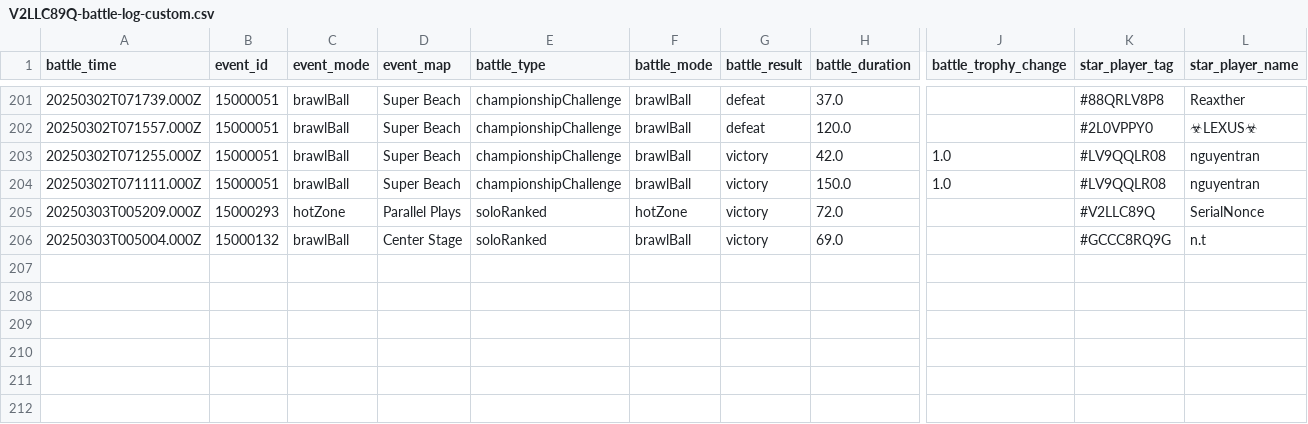
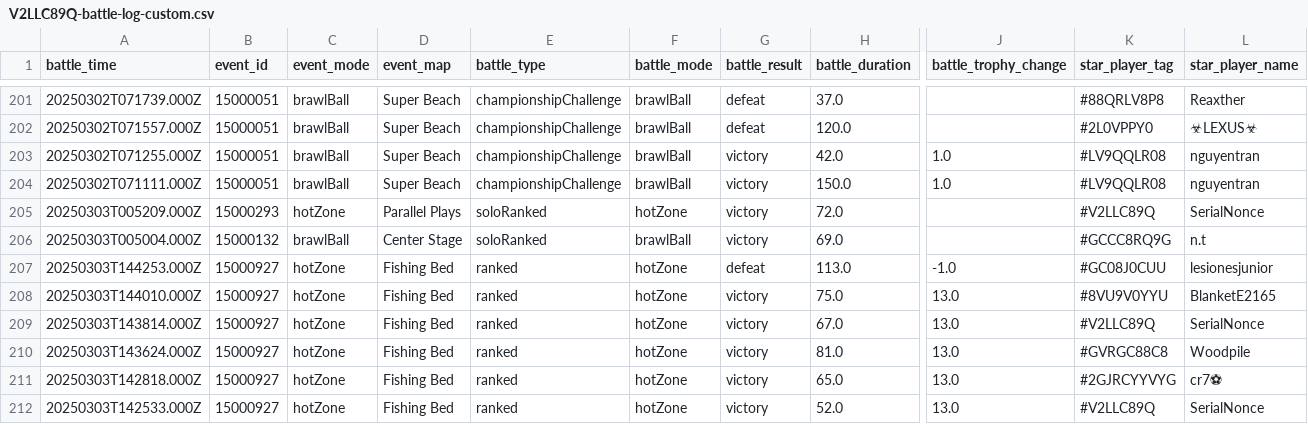
Before and after one commit to connorli18/brawl-stats, a CSV file: created-logs-per-player/V2LLC89Q-battle-log-custom.csv, drawn as a sheet; only a part is shown, gaps mark what is left out; rows hold the shown columns only; the diff names each change by its address in the sheet, - before the commit and + after, or states it on an @@ line.

```diff
--- a/created-logs-per-player/V2LLC89Q-battle-log-custom.csv
+++ b/created-logs-per-player/V2LLC89Q-battle-log-custom.csv
+row 207: 20250303T144253.000Z | 15000927 | hotZone | Fishing Bed | ranked | hotZone | defeat | 113.0 | -1.0 | #GC08J0CUU | lesionesjunior
+row 208: 20250303T144010.000Z | 15000927 | hotZone | Fishing Bed | ranked | hotZone | victory | 75.0 | 13.0 | #8VU9V0YYU | BlanketE2165
+row 209: 20250303T143814.000Z | 15000927 | hotZone | Fishing Bed | ranked | hotZone | victory | 67.0 | 13.0 | #V2LLC89Q | SerialNonce
+row 210: 20250303T143624.000Z | 15000927 | hotZone | Fishing Bed | ranked | hotZone | victory | 81.0 | 13.0 | #GVRGC88C8 | Woodpile
+row 211: 20250303T142818.000Z | 15000927 | hotZone | Fishing Bed | ranked | hotZone | victory | 65.0 | 13.0 | #2GJRCYYVYG | cr7⚽
+row 212: 20250303T142533.000Z | 15000927 | hotZone | Fishing Bed | ranked | hotZone | victory | 52.0 | 13.0 | #V2LLC89Q | SerialNonce
```
Also changed, not shown: created-logs-per-player/2898CGQUU-battle-log-custom.csv, created-logs-per-player/2LV0PLP8G-battle-log-custom.csv, 20 other files.
